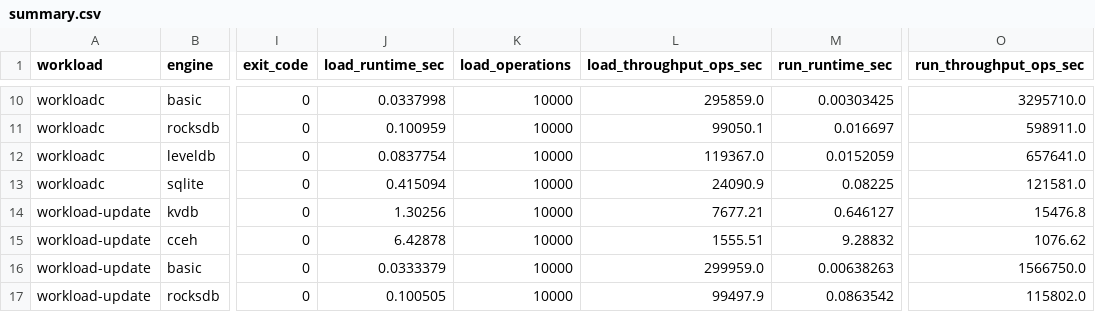
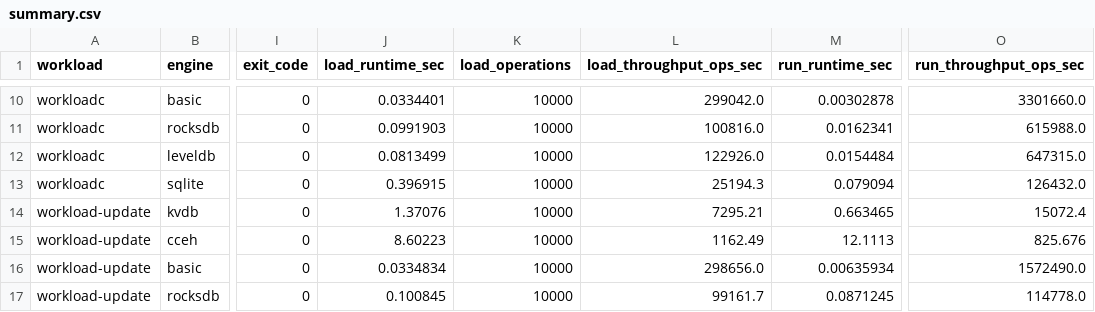
Before and after one commit to Choimoe/RecStore, a CSV file: ycsb/latest/summary.csv, drawn as a sheet; only a part is shown, gaps mark what is left out; the diff covers the shown part only; the diff names each change by its address in the sheet, - before the commit and + after, or states it on an @@ line.

```diff
--- a/ycsb/latest/summary.csv
+++ b/ycsb/latest/summary.csv
-J10 (load_runtime_sec): 0.0337998
+J10 (load_runtime_sec): 0.0334401
-L10 (load_throughput_ops_sec): 295859.0
+L10 (load_throughput_ops_sec): 299042.0
-M10 (run_runtime_sec): 0.00303425
+M10 (run_runtime_sec): 0.00302878
-O10 (run_throughput_ops_sec): 3295710.0
+O10 (run_throughput_ops_sec): 3301660.0
-J11 (load_runtime_sec): 0.100959
+J11 (load_runtime_sec): 0.0991903
-L11 (load_throughput_ops_sec): 99050.1
+L11 (load_throughput_ops_sec): 100816.0
-M11 (run_runtime_sec): 0.016697
+M11 (run_runtime_sec): 0.0162341
-O11 (run_throughput_ops_sec): 598911.0
+O11 (run_throughput_ops_sec): 615988.0
-J12 (load_runtime_sec): 0.0837754
+J12 (load_runtime_sec): 0.0813499
-L12 (load_throughput_ops_sec): 119367.0
+L12 (load_throughput_ops_sec): 122926.0
-M12 (run_runtime_sec): 0.0152059
+M12 (run_runtime_sec): 0.0154484
-O12 (run_throughput_ops_sec): 657641.0
+O12 (run_throughput_ops_sec): 647315.0
-J13 (load_runtime_sec): 0.415094
+J13 (load_runtime_sec): 0.396915
-L13 (load_throughput_ops_sec): 24090.9
+L13 (load_throughput_ops_sec): 25194.3
-M13 (run_runtime_sec): 0.08225
+M13 (run_runtime_sec): 0.079094
-O13 (run_throughput_ops_sec): 121581.0
+O13 (run_throughput_ops_sec): 126432.0
-J14 (load_runtime_sec): 1.30256
+J14 (load_runtime_sec): 1.37076
-L14 (load_throughput_ops_sec): 7677.21
+L14 (load_throughput_ops_sec): 7295.21
-M14 (run_runtime_sec): 0.646127
+M14 (run_runtime_sec): 0.663465
-O14 (run_throughput_ops_sec): 15476.8
+O14 (run_throughput_ops_sec): 15072.4
-J15 (load_runtime_sec): 6.42878
+J15 (load_runtime_sec): 8.60223
-L15 (load_throughput_ops_sec): 1555.51
+L15 (load_throughput_ops_sec): 1162.49
-M15 (run_runtime_sec): 9.28832
+M15 (run_runtime_sec): 12.1113
-O15 (run_throughput_ops_sec): 1076.62
+O15 (run_throughput_ops_sec): 825.676
-J16 (load_runtime_sec): 0.0333379
+J16 (load_runtime_sec): 0.0334834
-L16 (load_throughput_ops_sec): 299959.0
+L16 (load_throughput_ops_sec): 298656.0
-M16 (run_runtime_sec): 0.00638263
+M16 (run_runtime_sec): 0.00635934
-O16 (run_throughput_ops_sec): 1566750.0
+O16 (run_throughput_ops_sec): 1572490.0
-J17 (load_runtime_sec): 0.100505
+J17 (load_runtime_sec): 0.100845
-L17 (load_throughput_ops_sec): 99497.9
+L17 (load_throughput_ops_sec): 99161.7
-M17 (run_runtime_sec): 0.0863542
+M17 (run_runtime_sec): 0.0871245
-O17 (run_throughput_ops_sec): 115802.0
+O17 (run_throughput_ops_sec): 114778.0
```
Also changed, not shown: 40 edited cells elsewhere in this file, 2 other files.
